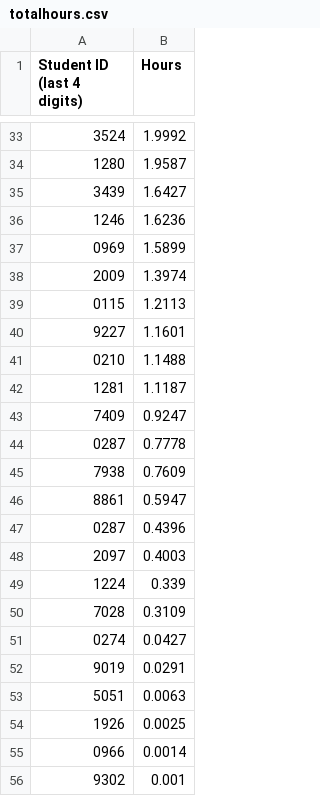
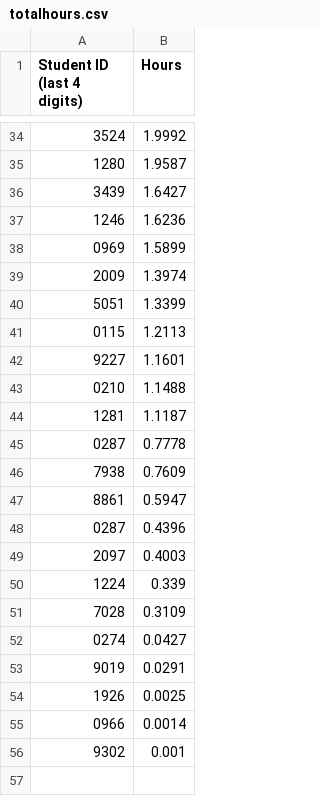
Before and after one commit to Team3128/2018-19-attendance-data, a CSV file: totalhours.csv, drawn as a sheet; only a part is shown, gaps mark what is left out; removed rows and columns are numbered as before the commit, all else as after; the diff covers the shown part only; the diff names each change by its address in the sheet, - before the commit and + after, or states it on an @@ line.

```diff
--- a/totalhours.csv
+++ b/totalhours.csv
+row 40: 5051 | 1.3399
-row 43: 7409 | 0.9247
-row 53: 5051 | 0.0063
```
Also changed, not shown: 8 added rows, 7 removed rows and 2 edited cells elsewhere in this file.
